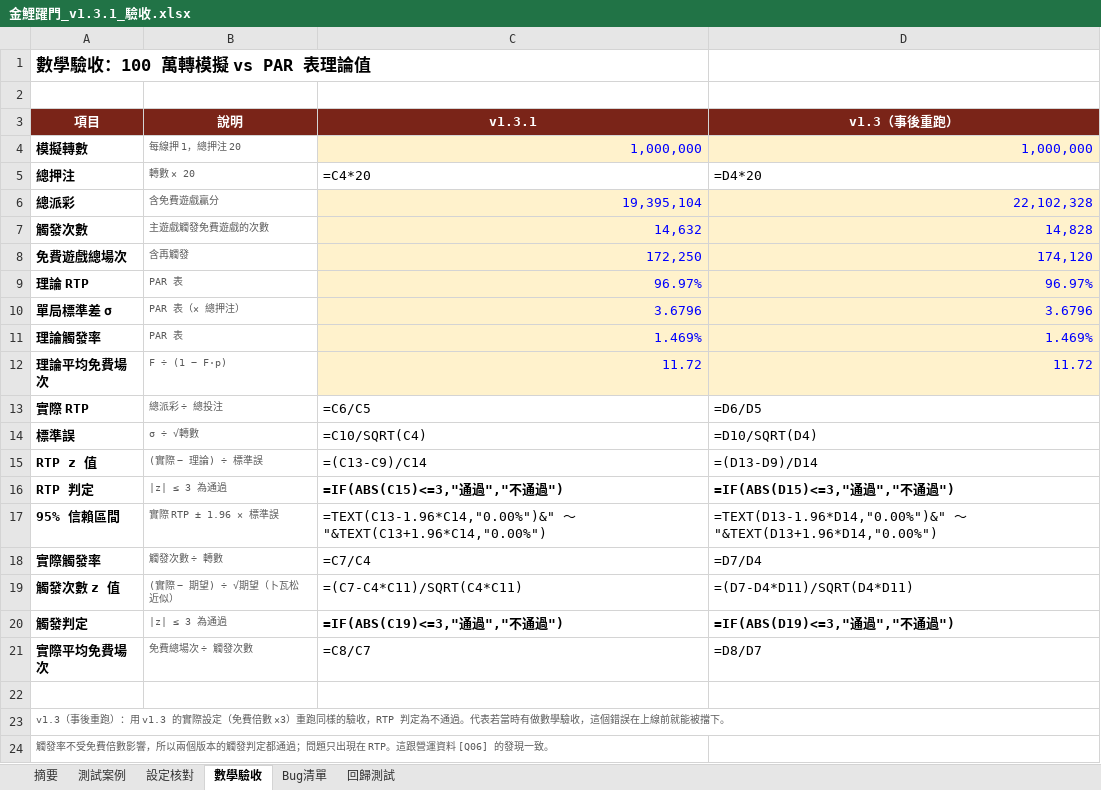
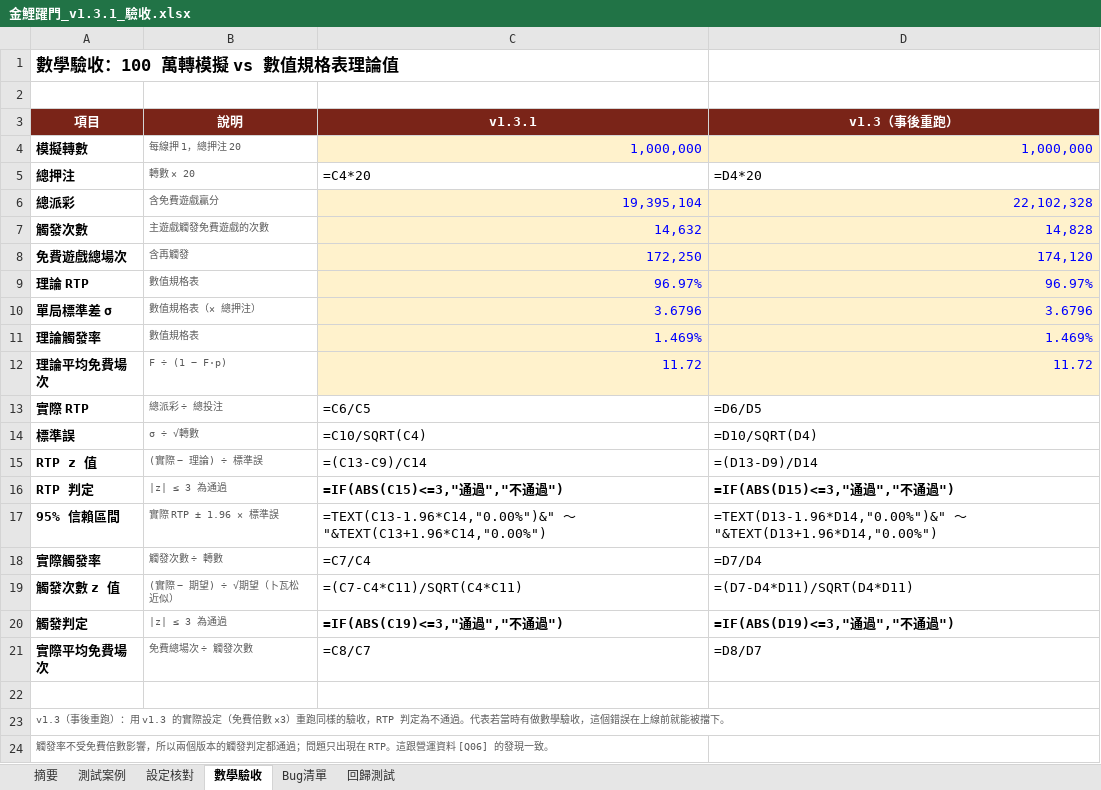
Before and after one commit to lilBoog/slot-machine-demo-portfolio, an Excel workbook: ops-data/金鯉躍門_v1.3.1_驗收.xlsx, sheet 數學驗收, drawn as a sheet; values as stored, in another font and other column widths than the file's, no borders; formulas without a stored value are shown as written; conditional formats not drawn; the diff names each change by its address in the sheet, - before the commit and + after, or states it on an @@ line.

```diff
--- a/ops-data/金鯉躍門_v1.3.1_驗收.xlsx (sheet 數學驗收)
+++ b/ops-data/金鯉躍門_v1.3.1_驗收.xlsx (sheet 數學驗收)
-A1 (項目): 數學驗收：100 萬轉模擬 vs PAR 表理論值
+A1 (項目): 數學驗收：100 萬轉模擬 vs 數值規格表理論值
-B9 (說明): PAR 表
+B9 (說明): 數值規格表
-B10 (說明): PAR 表（× 總押注）
+B10 (說明): 數值規格表（× 總押注）
-B11 (說明): PAR 表
+B11 (說明): 數值規格表
```
Also changed, not shown: sheet 摘要, sheet 測試案例, sheet 設定核對, ops-data/金鯉躍門_日報_2026-09.xlsx, 9 other files.
